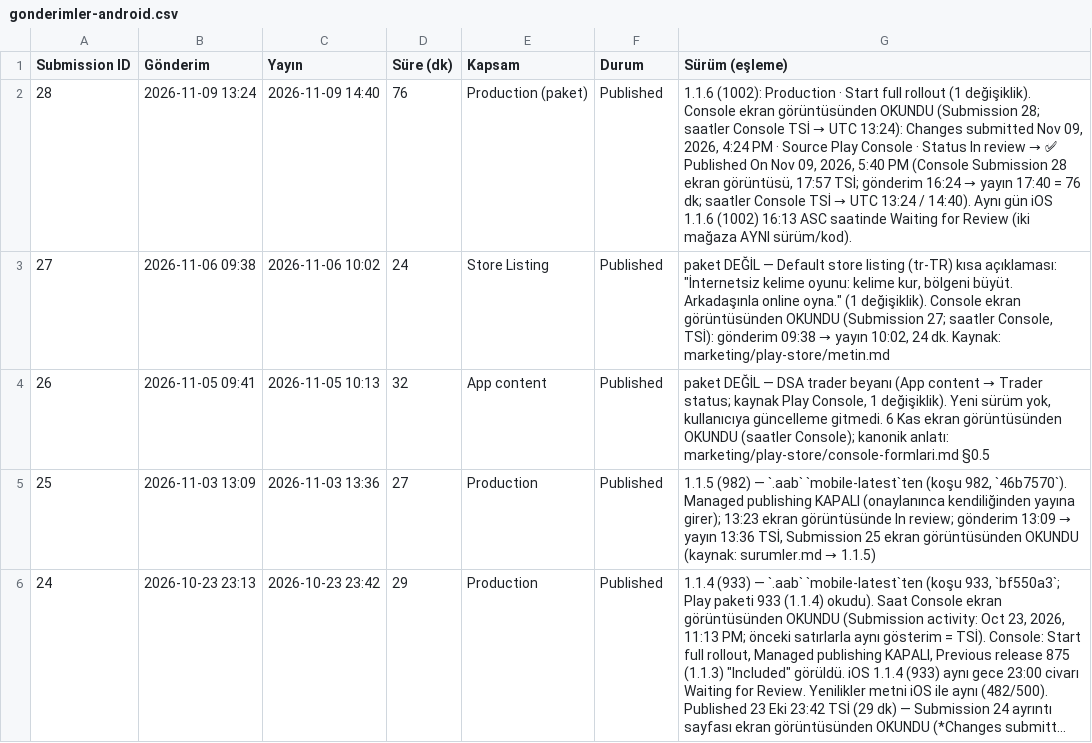
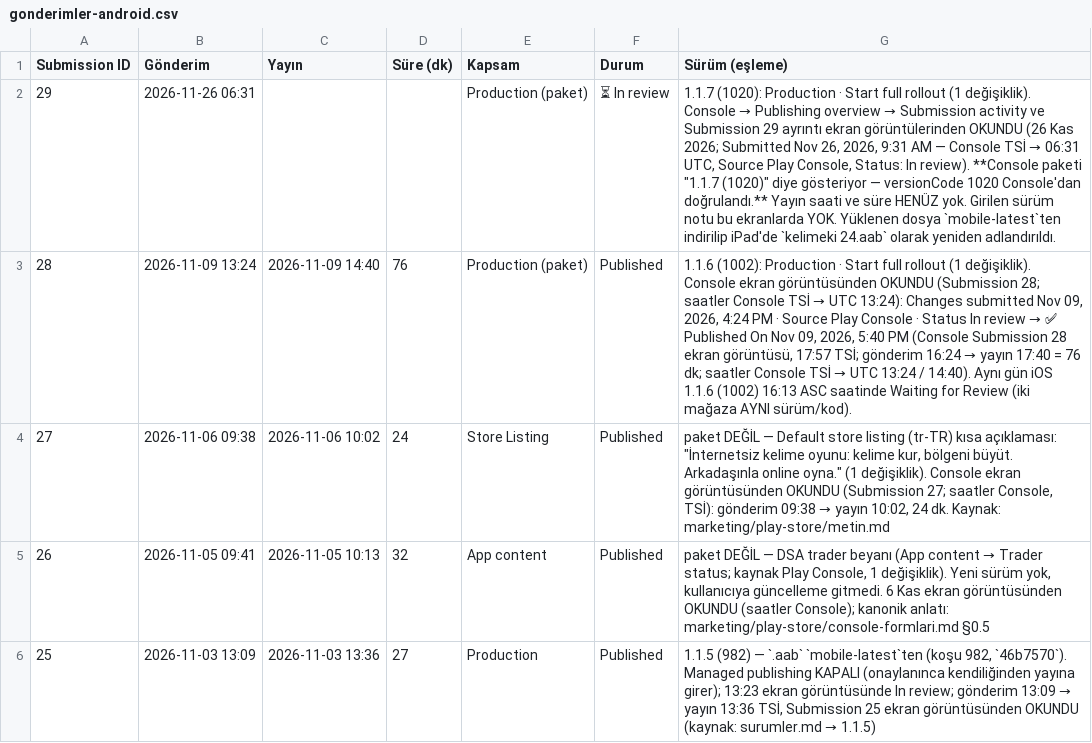
Before and after one commit to alpcapa/kelimeki, a CSV file: mobile/docs/surumler/gonderimler-android.csv, drawn as a sheet; only a part is shown; the shorter side is filled out with more unchanged rows; long unchanged cells end in ….

```diff
--- a/mobile/docs/surumler/gonderimler-android.csv
+++ b/mobile/docs/surumler/gonderimler-android.csv
@@ -1,2 +1,3 @@
 Submission ID,Gönderim,Yayın,Süre (dk),Kapsam,Durum,Sürüm (eşleme)
+29,2026-11-26 06:31,,,Production (paket),⏳ In review,"1.1.7 (1020): Production · Start full rollout (1 değişiklik). Console → Publishing overview → Submission activity ve Submission 29 ayrıntı ekran görüntülerinden OKUNDU (26 Kas 2026; Submitted Nov 26, 2026, 9:31 AM — Console TSİ → 06:31 UTC, Source Play Console, Status: In review). **Console paketi ""1.1.7 (1020)"" diye gösteriyor — versionCode 1020 Console'dan doğrulandı.** Yayın saati ve süre HENÜZ yok. Girilen sürüm notu bu ekranlarda YOK. Yüklenen dosya `mobile-latest`ten indirilip iPad'de `kelimeki 24.aab` olarak yeniden adlandırıldı."
 28,2026-11-09 13:24,2026-11-09 14:40,76,Production (paket),Published,"1.1.6 (1002): Production · Start full rollout (1 değişiklik). Console ekran görüntüsünden OKUNDU (Submission 28; saatler Console TSİ → UTC 13:24): Changes submitted Nov 09, 2026, 4:24 PM · Source Play Console · Status In review → ✅ Published On Nov 09, 2026, 5:40 PM (Console Submission 28 ekran görüntüsü, 17:57 TSİ; gönderim 16:24 → yayın 17:40 = 76 dk; saatler Console TSİ → UTC 13:24 / 14:40). Aynı gün iOS 1.1.6 (1002) 16:13 ASC saatinde Waiting for Review (iki mağaza AYNI sürüm/kod)."
```
Also changed, not shown: mobile/docs/surumler/surumler-android.csv, 2 other files.
